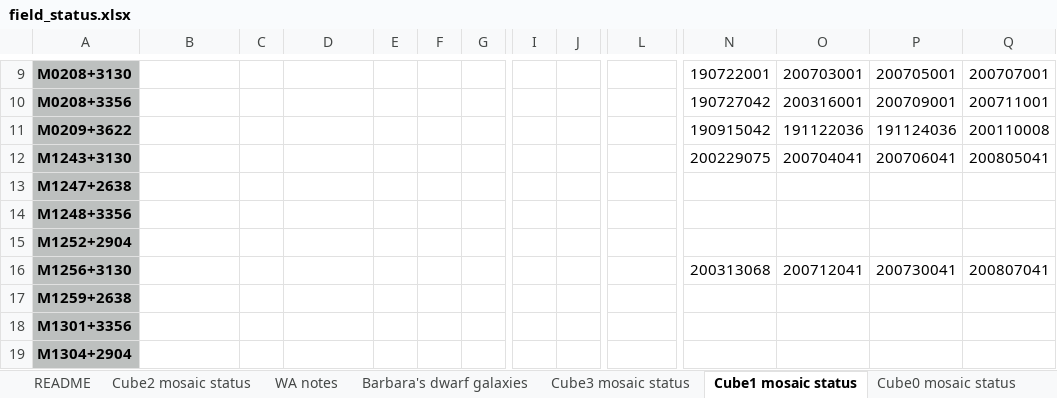
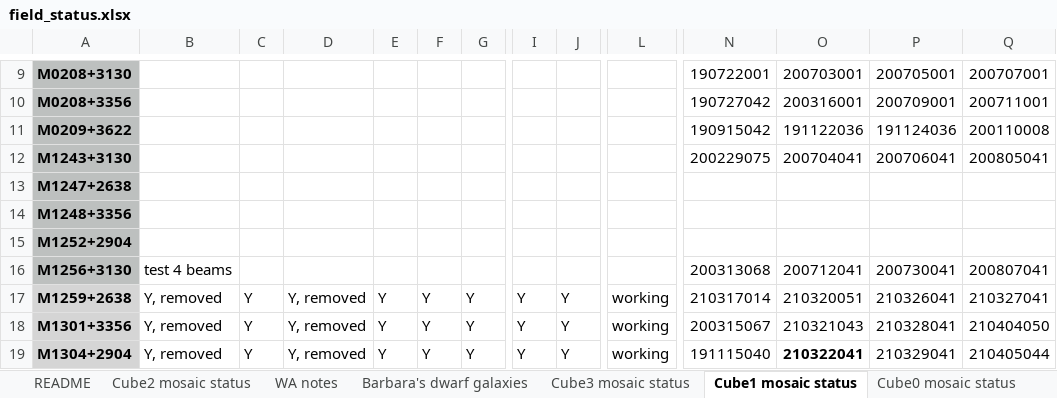
Before and after one commit to kmhess/aper_cube_stack, an Excel workbook: field_status.xlsx, sheet Cube1 mosaic status, drawn as a sheet; only a part is shown, gaps mark what is left out; values as stored, in another font and other column widths than the file's, no borders; conditional formats not drawn; the diff covers the shown part only; the diff names each change by its address in the sheet, - before the commit and + after, or states it on an @@ line.

```diff
--- a/field_status.xlsx (sheet Cube1 mosaic status)
+++ b/field_status.xlsx (sheet Cube1 mosaic status)
-B16: (empty)
+B16: test 4 beams
-B17:B19: (empty)
+B17:B19: Y, removed
-C17:C19: (empty)
+C17:C19: Y
-D17:D19: (empty)
+D17:D19: Y, removed
-E17:E19: (empty)
+E17:E19: Y
-F17:F19: (empty)
+F17:F19: Y
-G17:G19: (empty)
+G17:G19: Y
-I17:I19: (empty)
+I17:I19: Y
-J17:J19: (empty)
+J17:J19: Y
-L17:L19: (empty)
+L17:L19: working
-N17: (empty)
+N17: 210317014
-O17: (empty)
+O17: 210320051
-P17: (empty)
+P17: 210326041
-Q17: (empty)
+Q17: 210327041
-N18: (empty)
+N18: 200315067
-O18: (empty)
+O18: 210321043
-P18: (empty)
+P18: 210328041
-Q18: (empty)
+Q18: 210404050
-N19: (empty)
+N19: 191115040
-O19: (empty)
+O19: 210322041
-P19: (empty)
+P19: 210329041
-Q19: (empty)
+Q19: 210405044
```
Also changed, not shown: 31 edited cells elsewhere in this sheet, sheet Cube2 mosaic status, sheet Cube0 mosaic status, sheet README, 1 other file.
